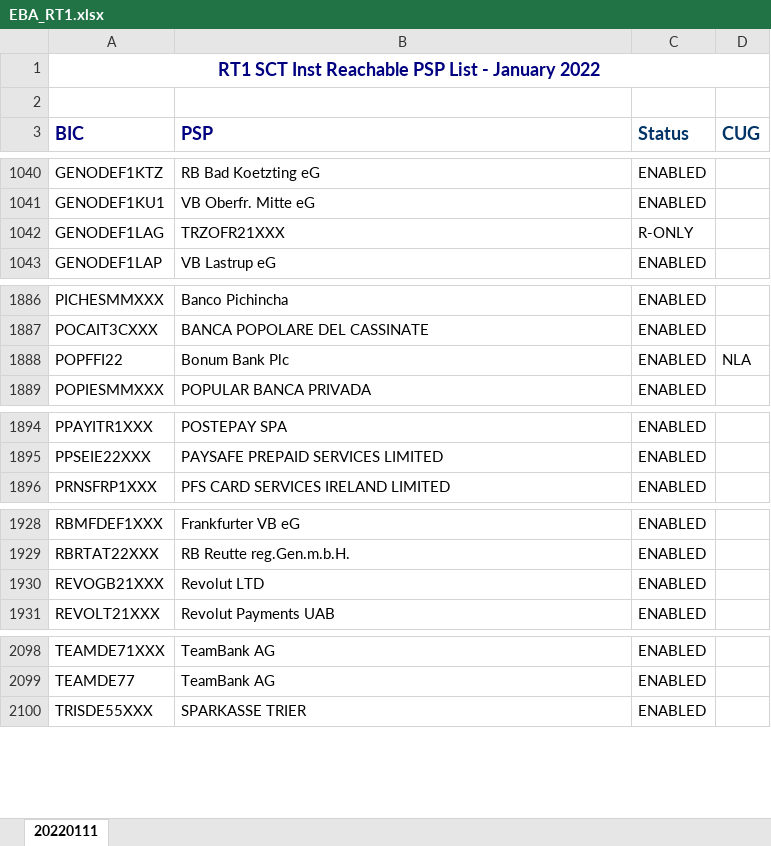
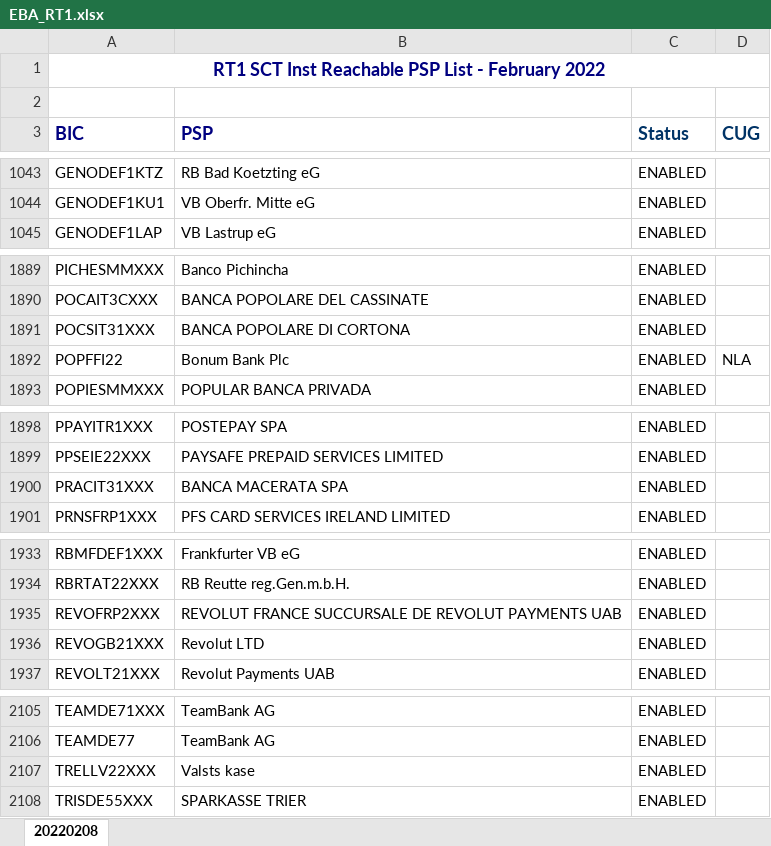
Before and after one commit to nimiq/wallet, an Excel workbook: src/data/banksList/generated/EBA_RT1.xlsx, sheet 20220208, drawn as a sheet; only a part is shown, gaps mark what is left out; values as stored, in another font and other column widths than the file's, no borders; conditional formats not drawn; removed rows and columns are numbered as before the commit, all else as after; the diff covers the shown part only; the diff names each change by its address in the sheet, - before the commit and + after, or states it on an @@ line.

Commit message:
Update translations, bank list

```diff
--- a/src/data/banksList/generated/EBA_RT1.xlsx (sheet 20220208)
+++ b/src/data/banksList/generated/EBA_RT1.xlsx (sheet 20220208)
-sheet tab: 20220111
+sheet tab: 20220208
-A1 (BIC): …List - January 2022
+A1 (BIC): …List - February 2022
-row 1042: GENODEF1LAG | TRZOFR21XXX | R-ONLY
+row 1891: POCSIT31XXX | BANCA POPOLARE DI CORTONA | ENABLED
+row 1900: PRACIT31XXX | BANCA MACERATA SPA | ENABLED
+row 1935: REVOFRP2XXX | REVOLUT FRANCE SUCCURSALE DE REVOLUT PAYMENTS UAB | ENABLED
+row 2107: TRELLV22XXX | Valsts kase | ENABLED
```
Also changed, not shown: 5 added rows, 1 removed row and 3 edited cells elsewhere in this sheet, 12 other files.
